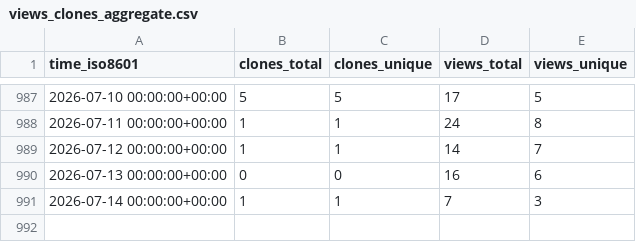
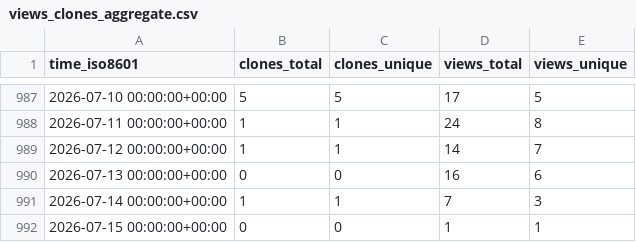
Before and after one commit to mcmarius/traffic-stats, a CSV file: mcmarius/poo/ghrs-data/views_clones_aggregate.csv, drawn as a sheet; only a part is shown, gaps mark what is left out.

```diff
--- a/mcmarius/poo/ghrs-data/views_clones_aggregate.csv
+++ b/mcmarius/poo/ghrs-data/views_clones_aggregate.csv
@@ -991 +991,2 @@ time_iso8601,clones_total,clones_unique,views_total,views_unique
 2026-07-14 00:00:00+00:00,1,1,7,3
+2026-07-15 00:00:00+00:00,0,0,1,1
```
Also changed, not shown: 1 other file.
